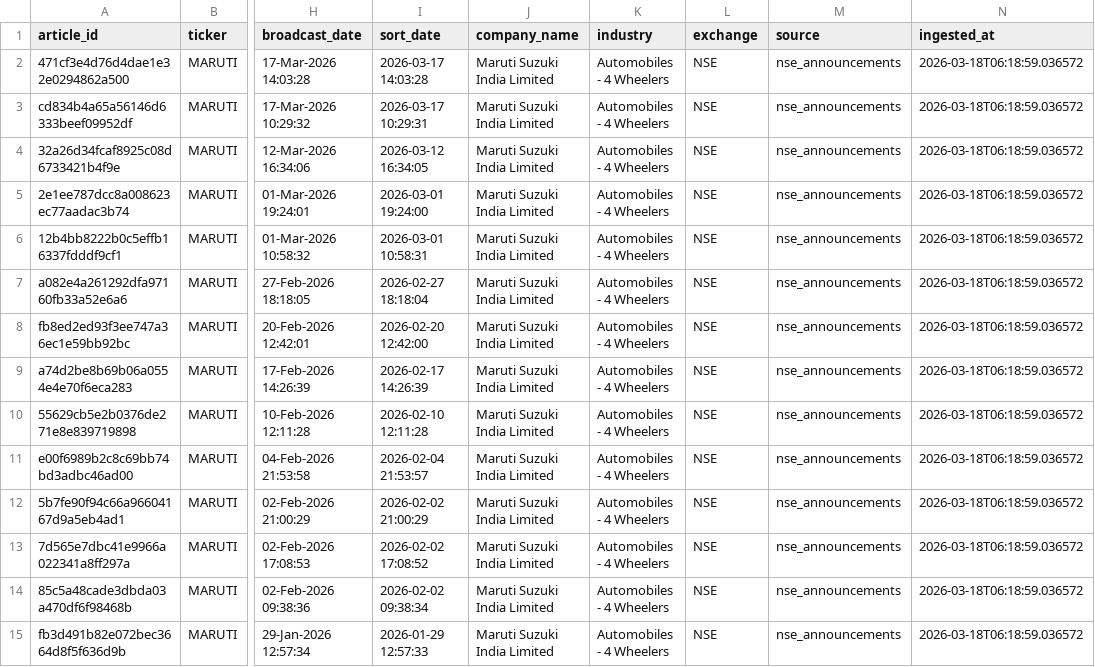
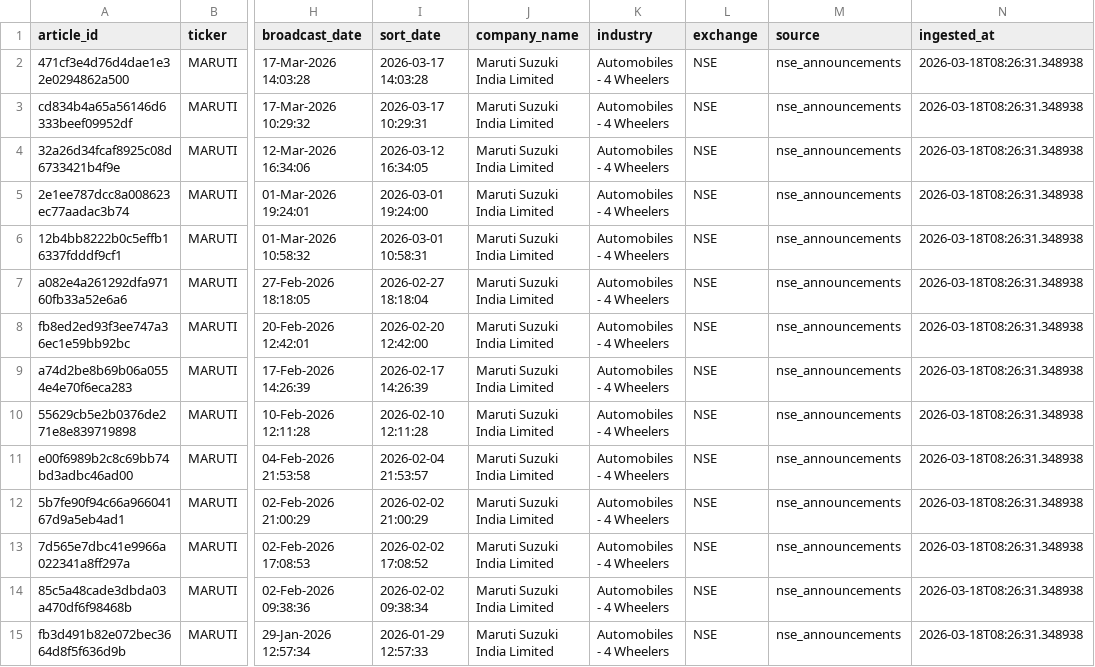
Before and after one commit to Mr-Hexi/autosignal-ai, a CSV file: data/bronze/nse_announcements/MARUTI_announcements.csv, drawn as a sheet; only a part is shown, gaps mark what is left out; the diff covers the shown part only; the diff names each change by its address in the sheet, - before the commit and + after, or states it on an @@ line.

```diff
--- a/data/bronze/nse_announcements/MARUTI_announcements.csv
+++ b/data/bronze/nse_announcements/MARUTI_announcements.csv
-N2:N15 (ingested_at): 2026-03-18T06:18:59.036572
+N2:N15 (ingested_at): 2026-03-18T08:26:31.348938
```
Also changed, not shown: 18 edited cells elsewhere in this file, data/bronze/nse_announcements/BAJAJ-AUTO_announcements.csv, data/bronze/nse_announcements/HEROMOTOCO_announcements.csv, 10 other files.
